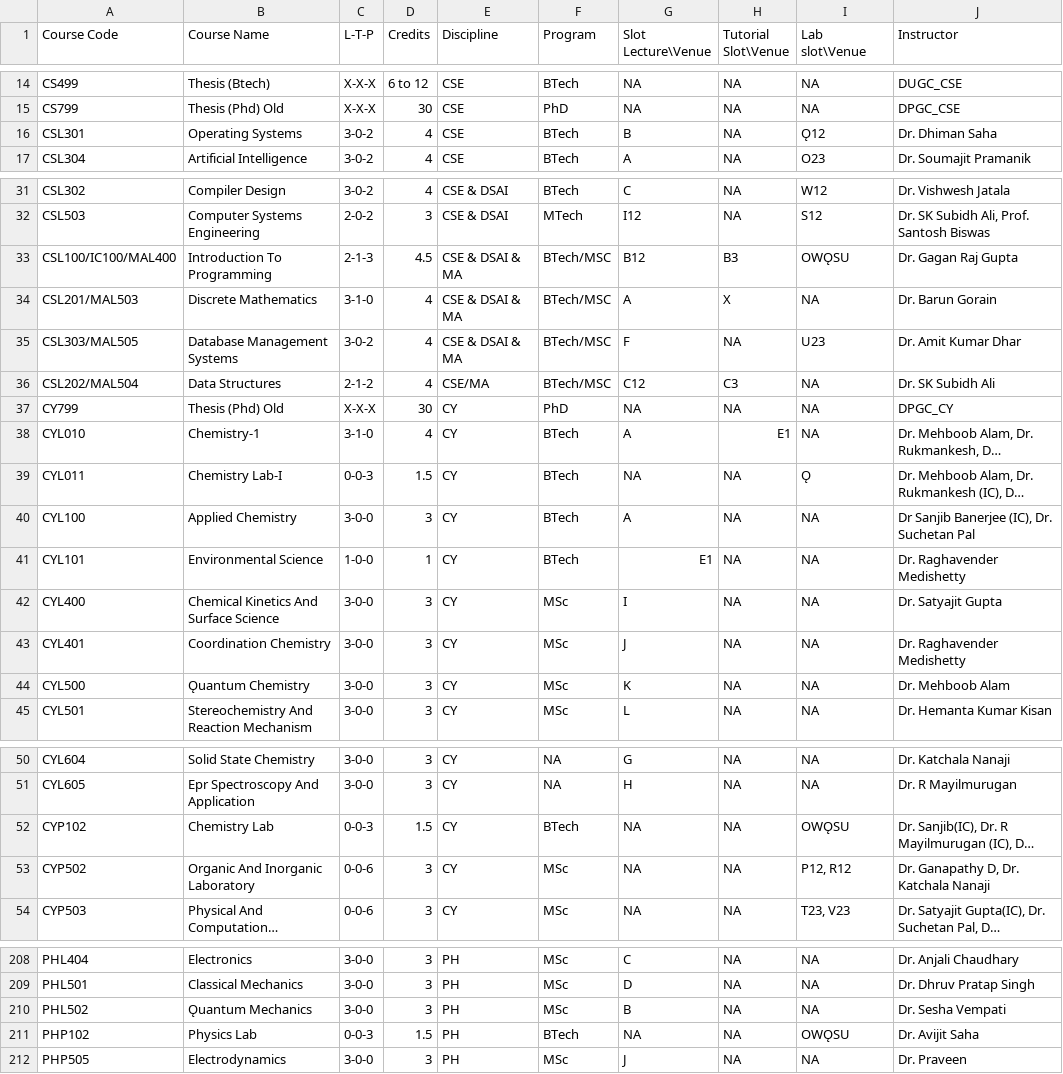
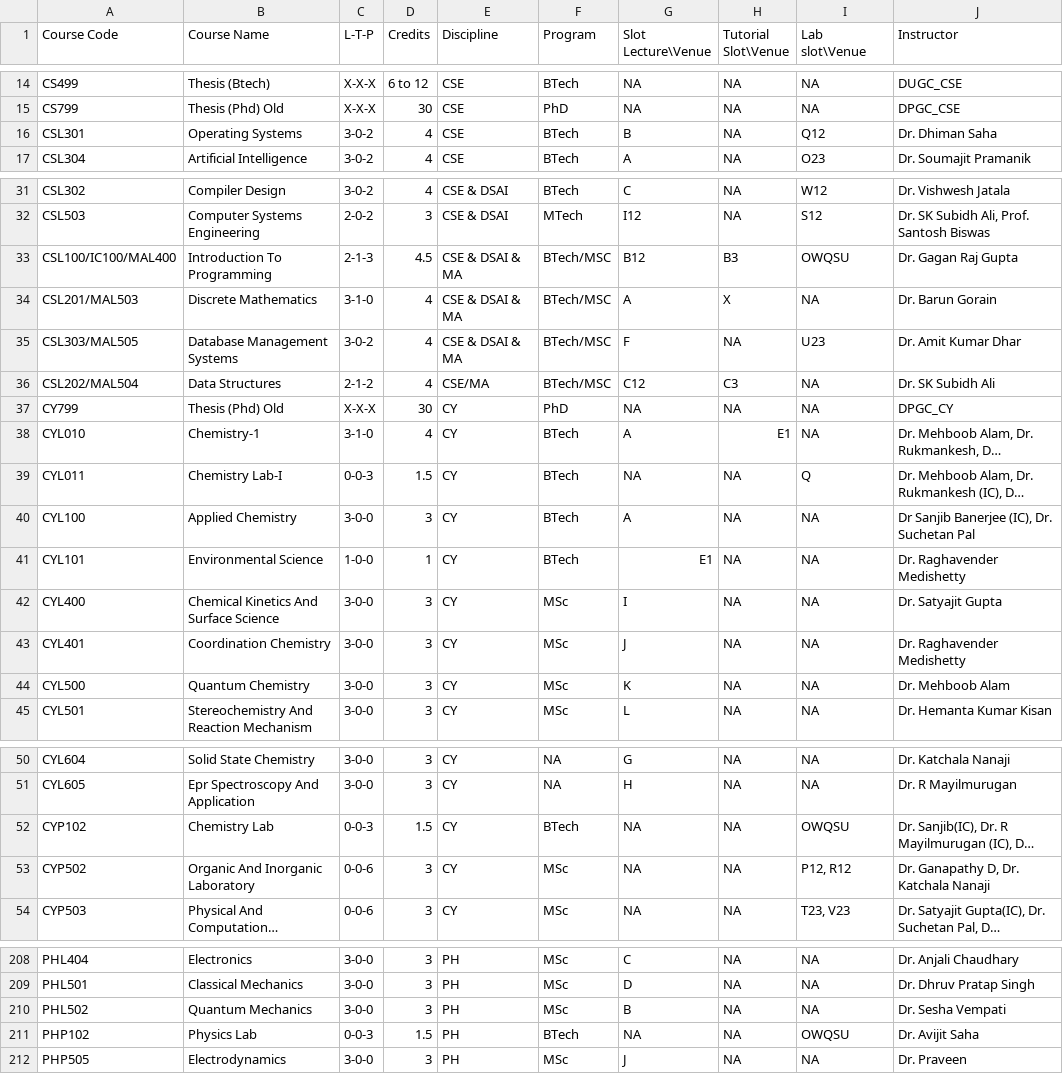
Before and after one commit to amaydixit11/acadmap, a CSV file: public/file.csv, drawn as a sheet; only a part is shown, gaps mark what is left out; long unchanged cells end in …; the diff covers the shown part only; the diff names each change by its address in the sheet, - before the commit and + after, or states it on an @@ line.

```diff
--- a/public/file.csv
+++ b/public/file.csv
-I16 (Lab slot\Venue): Ǫ12
+I16 (Lab slot\Venue): Q12
-I33 (Lab slot\Venue): OWǪSU
+I33 (Lab slot\Venue): OWQSU
-I39 (Lab slot\Venue): Ǫ
+I39 (Lab slot\Venue): Q
-B44 (Course Name): Ǫuantum Chemistry
+B44 (Course Name): Quantum Chemistry
-I52 (Lab slot\Venue): OWǪSU
+I52 (Lab slot\Venue): OWQSU
-B210 (Course Name): Ǫuantum Mechanics
+B210 (Course Name): Quantum Mechanics
-I211 (Lab slot\Venue): OWǪSU
+I211 (Lab slot\Venue): OWQSU
```
Also changed, not shown: 2 edited cells elsewhere in this file, 2 other files.
